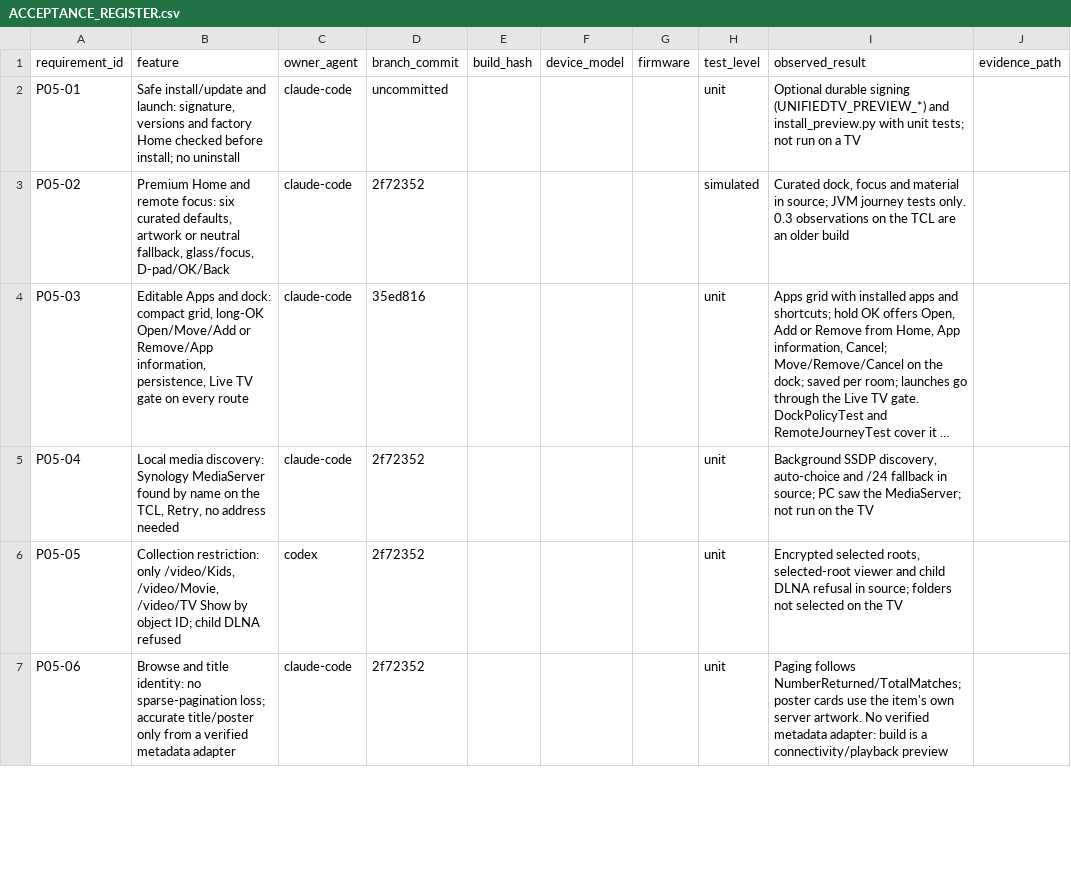
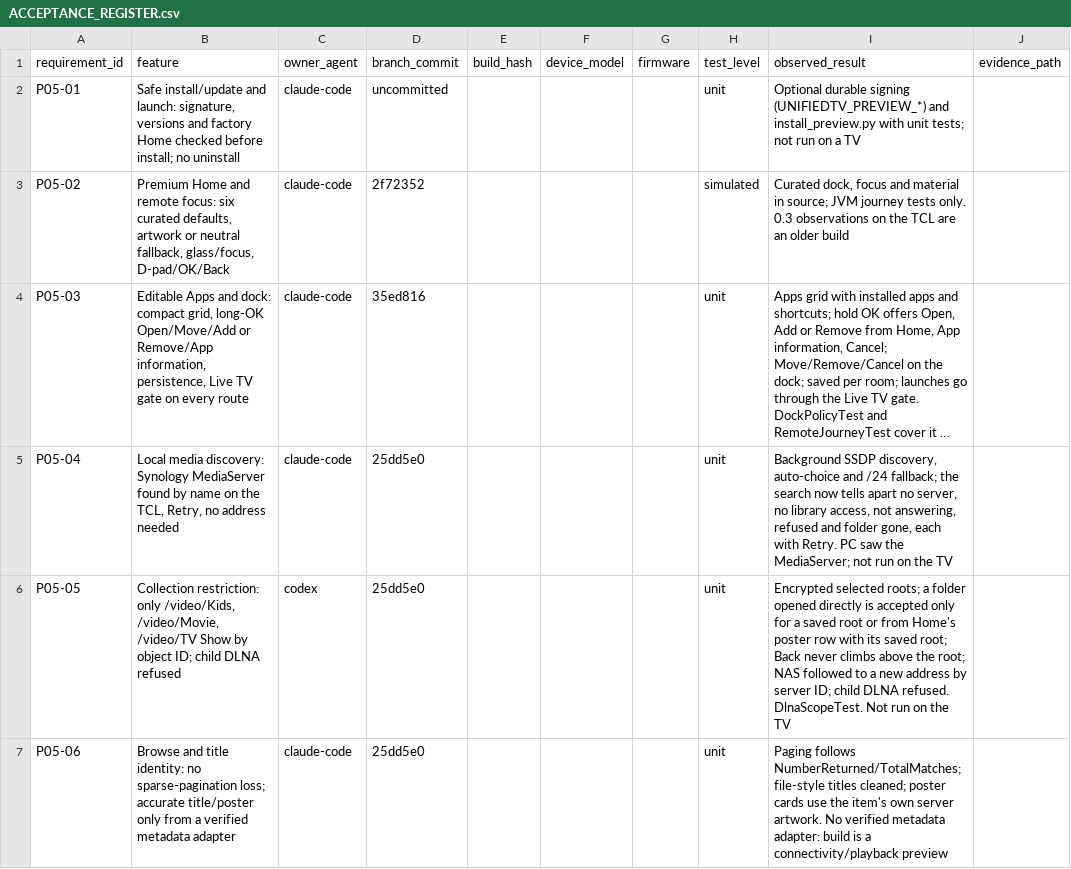
Before and after one commit to tcrosswell-99/Unified-TV, a CSV file: docs/ACCEPTANCE_REGISTER.csv, drawn as a sheet; only a part is shown; long unchanged cells end in …; the diff covers the shown part only; the diff names each change by its address in the sheet, - before the commit and + after, or states it on an @@ line.

```diff
--- a/docs/ACCEPTANCE_REGISTER.csv
+++ b/docs/ACCEPTANCE_REGISTER.csv
-D5:D7 (branch_commit): 2f72352
+D5:D7 (branch_commit): 25dd5e0
-I5 (observed_result): …and /24 fallback in source; PC saw…
+I5 (observed_result): …and /24 fallback; the search now tells apart no server, no library access, not answering, refused and folder gone, each with Retry. PC saw…
-I6 (observed_result): Encrypted selected roots, selected-root viewer and child DLNA refusal in source; folders not selected on the…
+I6 (observed_result): Encrypted selected roots; a folder opened directly is accepted only for a saved root or from Home's poster row with its saved root; Back never climbs above the root; NAS followed to a new address by server ID; child DLNA refused. DlnaScopeTest. Not run on the…
-I7 (observed_result): …follows NumberReturned/TotalMatches; poster cards…
+I7 (observed_result): …follows NumberReturned/TotalMatches; file-style titles cleaned; poster cards…
```
Also changed, not shown: 4 edited cells elsewhere in this file, 2 other files.
